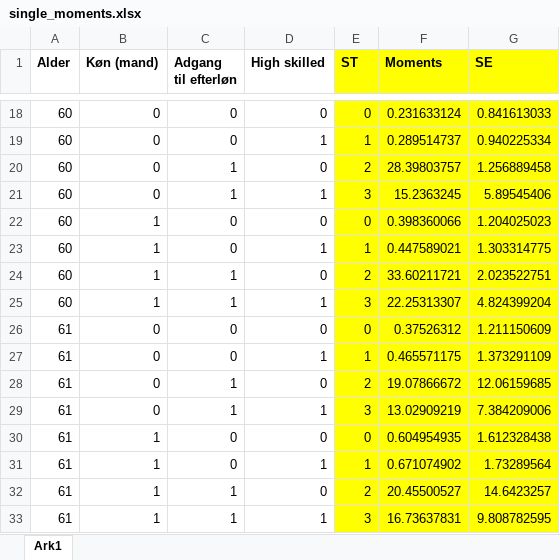
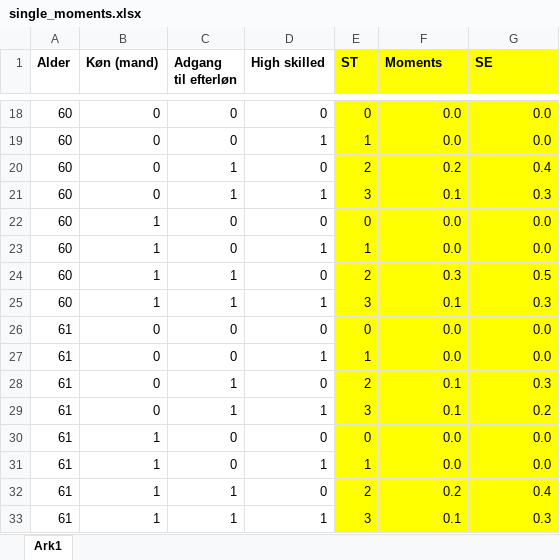
Before and after one commit to mathiassunesen/Speciale_retirement, an Excel workbook: Main/SASdata/single_moments.xlsx, sheet Ark1, drawn as a sheet; only a part is shown, gaps mark what is left out; values as stored, in another font and other column widths than the file's, no borders; the diff covers the shown part only; the diff names each change by its address in the sheet, - before the commit and + after, or states it on an @@ line.

```diff
--- a/Main/SASdata/single_moments.xlsx (sheet Ark1)
+++ b/Main/SASdata/single_moments.xlsx (sheet Ark1)
-F18 (Moments): 0.231633124
+F18 (Moments): 0.0
-G18 (SE): 0.841613033
+G18 (SE): 0.0
-F19 (Moments): 0.289514737
+F19 (Moments): 0.0
-G19 (SE): 0.940225334
+G19 (SE): 0.0
-F20 (Moments): 28.39803757
+F20 (Moments): 0.2
-G20 (SE): 1.256889458
+G20 (SE): 0.4
-F21 (Moments): 15.2363245
+F21 (Moments): 0.1
-G21 (SE): 5.89545406
+G21 (SE): 0.3
-F22 (Moments): 0.398360066
+F22 (Moments): 0.0
-G22 (SE): 1.204025023
+G22 (SE): 0.0
-F23 (Moments): 0.447589021
+F23 (Moments): 0.0
-G23 (SE): 1.303314775
+G23 (SE): 0.0
-F24 (Moments): 33.60211721
+F24 (Moments): 0.3
-G24 (SE): 2.023522751
+G24 (SE): 0.5
-F25 (Moments): 22.25313307
+F25 (Moments): 0.1
-G25 (SE): 4.824399204
+G25 (SE): 0.3
-F26 (Moments): 0.37526312
+F26 (Moments): 0.0
-G26 (SE): 1.211150609
+G26 (SE): 0.0
-F27 (Moments): 0.465571175
+F27 (Moments): 0.0
-G27 (SE): 1.373291109
+G27 (SE): 0.0
-F28 (Moments): 19.07866672
+F28 (Moments): 0.1
-G28 (SE): 12.06159685
+G28 (SE): 0.3
-F29 (Moments): 13.02909219
+F29 (Moments): 0.1
-G29 (SE): 7.384209006
+G29 (SE): 0.2
-F30 (Moments): 0.604954935
+F30 (Moments): 0.0
-G30 (SE): 1.612328438
+G30 (SE): 0.0
-F31 (Moments): 0.671074902
+F31 (Moments): 0.0
-G31 (SE): 1.73289564
+G31 (SE): 0.0
-F32 (Moments): 20.45500527
+F32 (Moments): 0.2
-G32 (SE): 14.6423257
+G32 (SE): 0.4
-F33 (Moments): 16.73637831
+F33 (Moments): 0.1
-G33 (SE): 9.808782595
+G33 (SE): 0.3
```
Also changed, not shown: 144 edited cells elsewhere in this sheet, Main/SASdata/couple_formue.xlsx, Main/SASdata/couple_moments.xlsx, 25 other files.
